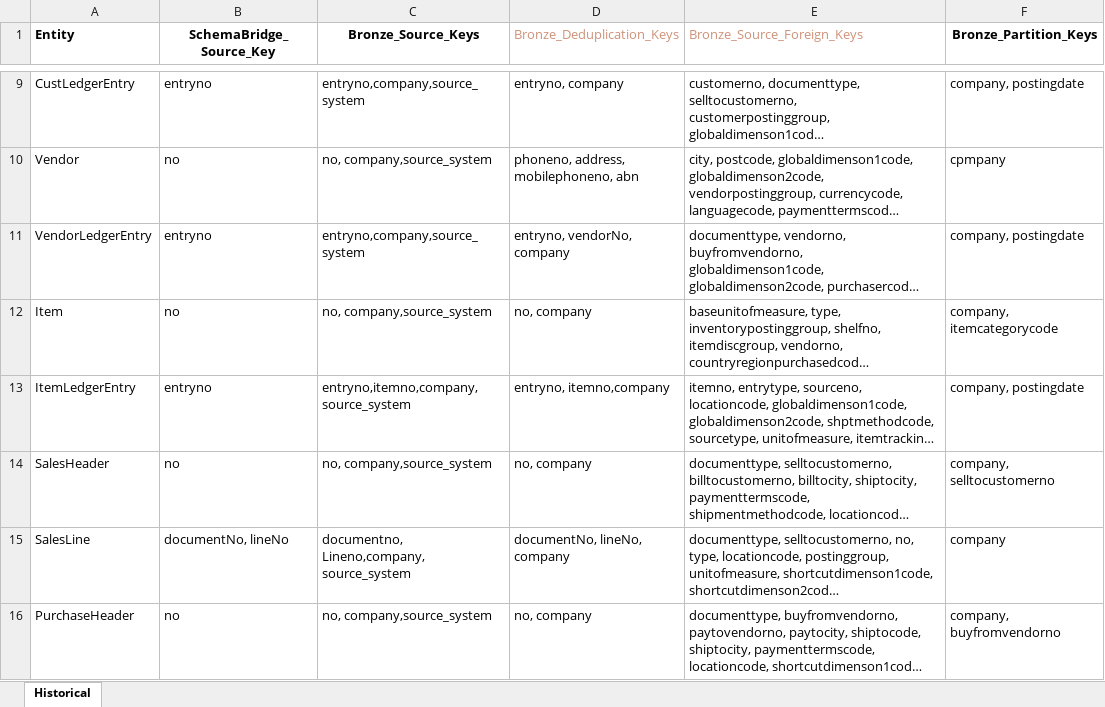
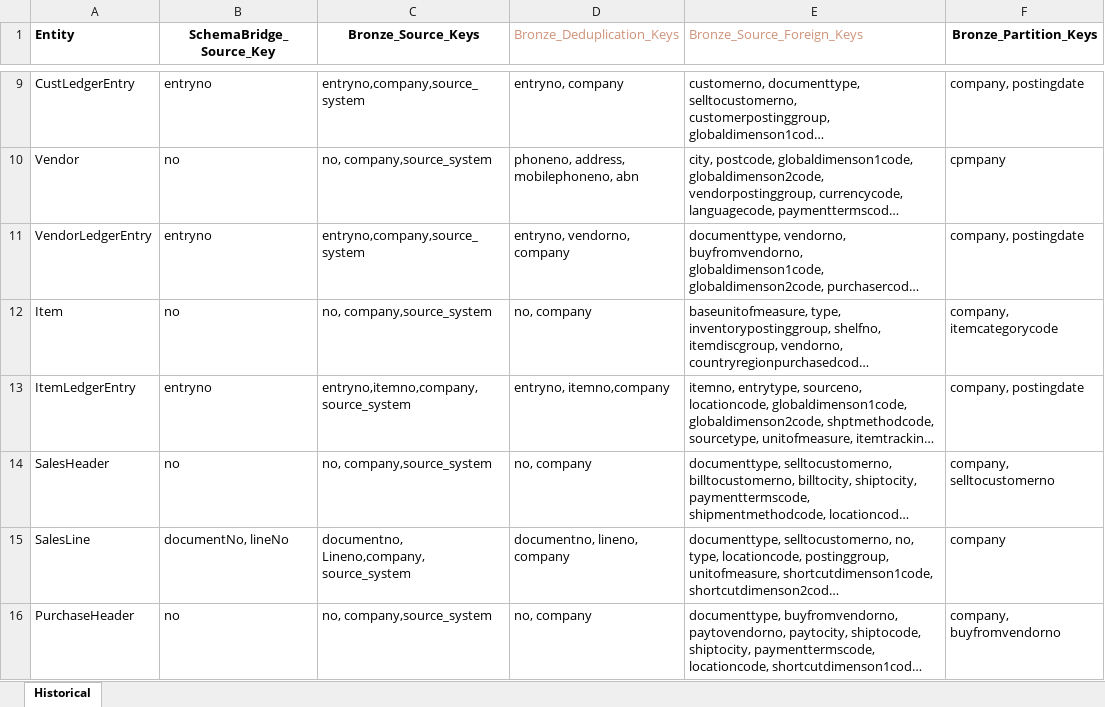
Before and after one commit to PeiXuCCG/Data-Warehouse, an Excel workbook: documentation/historical_bronze_workflow_mapping.xlsx, sheet Historical, drawn as a sheet; only a part is shown, gaps mark what is left out; long unchanged cells end in …; values as stored, in another font and other column widths than the file's, no borders; the diff covers the shown part only; the diff names each change by its address in the sheet, - before the commit and + after, or states it on an @@ line.

Commit message:
Updating Historical pipeline

```diff
--- a/documentation/historical_bronze_workflow_mapping.xlsx (sheet Historical)
+++ b/documentation/historical_bronze_workflow_mapping.xlsx (sheet Historical)
-D11 (Bronze_Deduplication_Keys): entryno, vendorNo, company
+D11 (Bronze_Deduplication_Keys): entryno, vendorno, company
-D15 (Bronze_Deduplication_Keys): documentNo, lineNo, company
+D15 (Bronze_Deduplication_Keys): documentno, lineno, company
```
Also changed, not shown: 4 edited cells elsewhere in this sheet, 2 other files.
